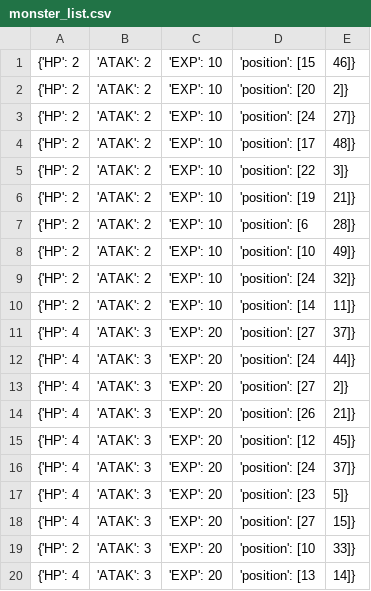
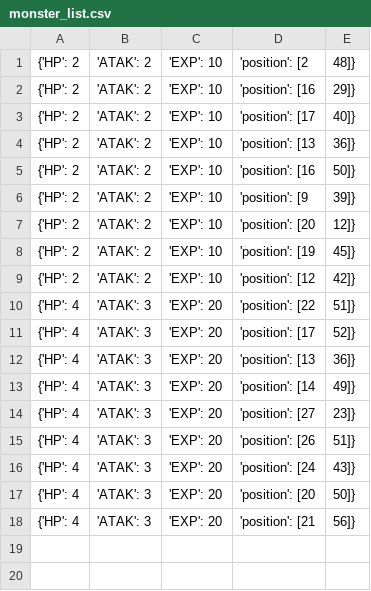
Before and after one commit to LosHunterros/roguelike, a CSV file: model/monster_list.csv, drawn as a sheet.

```diff
--- a/model/monster_list.csv
+++ b/model/monster_list.csv
@@ -1,20 +1,18 @@
-{'HP': 2, 'ATAK': 2, 'EXP': 10, 'position': [15, 46]}
-{'HP': 2, 'ATAK': 2, 'EXP': 10, 'position': [20, 2]}
-{'HP': 2, 'ATAK': 2, 'EXP': 10, 'position': [24, 27]}
-{'HP': 2, 'ATAK': 2, 'EXP': 10, 'position': [17, 48]}
-{'HP': 2, 'ATAK': 2, 'EXP': 10, 'position': [22, 3]}
-{'HP': 2, 'ATAK': 2, 'EXP': 10, 'position': [19, 21]}
-{'HP': 2, 'ATAK': 2, 'EXP': 10, 'position': [6, 28]}
-{'HP': 2, 'ATAK': 2, 'EXP': 10, 'position': [10, 49]}
-{'HP': 2, 'ATAK': 2, 'EXP': 10, 'position': [24, 32]}
-{'HP': 2, 'ATAK': 2, 'EXP': 10, 'position': [14, 11]}
-{'HP': 4, 'ATAK': 3, 'EXP': 20, 'position': [27, 37]}
-{'HP': 4, 'ATAK': 3, 'EXP': 20, 'position': [24, 44]}
-{'HP': 4, 'ATAK': 3, 'EXP': 20, 'position': [27, 2]}
-{'HP': 4, 'ATAK': 3, 'EXP': 20, 'position': [26, 21]}
-{'HP': 4, 'ATAK': 3, 'EXP': 20, 'position': [12, 45]}
-{'HP': 4, 'ATAK': 3, 'EXP': 20, 'position': [24, 37]}
-{'HP': 4, 'ATAK': 3, 'EXP': 20, 'position': [23, 5]}
-{'HP': 4, 'ATAK': 3, 'EXP': 20, 'position': [27, 15]}
-{'HP': 2, 'ATAK': 3, 'EXP': 20, 'position': [10, 33]}
-{'HP': 4, 'ATAK': 3, 'EXP': 20, 'position': [13, 14]}
+{'HP': 2, 'ATAK': 2, 'EXP': 10, 'position': [2, 48]}
+{'HP': 2, 'ATAK': 2, 'EXP': 10, 'position': [16, 29]}
+{'HP': 2, 'ATAK': 2, 'EXP': 10, 'position': [17, 40]}
+{'HP': 2, 'ATAK': 2, 'EXP': 10, 'position': [13, 36]}
+{'HP': 2, 'ATAK': 2, 'EXP': 10, 'position': [16, 50]}
+{'HP': 2, 'ATAK': 2, 'EXP': 10, 'position': [9, 39]}
+{'HP': 2, 'ATAK': 2, 'EXP': 10, 'position': [20, 12]}
+{'HP': 2, 'ATAK': 2, 'EXP': 10, 'position': [19, 45]}
+{'HP': 2, 'ATAK': 2, 'EXP': 10, 'position': [12, 42]}
+{'HP': 4, 'ATAK': 3, 'EXP': 20, 'position': [22, 51]}
+{'HP': 4, 'ATAK': 3, 'EXP': 20, 'position': [17, 52]}
+{'HP': 4, 'ATAK': 3, 'EXP': 20, 'position': [13, 36]}
+{'HP': 4, 'ATAK': 3, 'EXP': 20, 'position': [14, 49]}
+{'HP': 4, 'ATAK': 3, 'EXP': 20, 'position': [27, 23]}
+{'HP': 4, 'ATAK': 3, 'EXP': 20, 'position': [26, 51]}
+{'HP': 4, 'ATAK': 3, 'EXP': 20, 'position': [24, 43]}
+{'HP': 4, 'ATAK': 3, 'EXP': 20, 'position': [20, 50]}
+{'HP': 4, 'ATAK': 3, 'EXP': 20, 'position': [21, 56]}
```
Also changed, not shown: model/item_position.csv, 2 other files.
